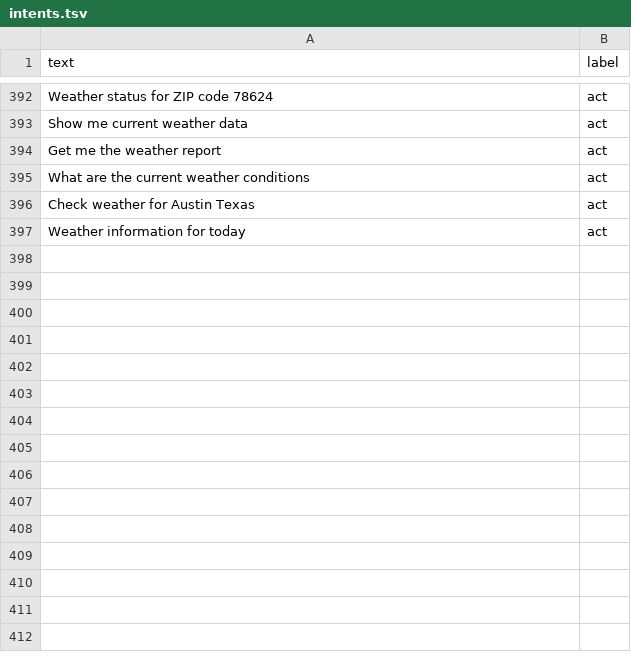
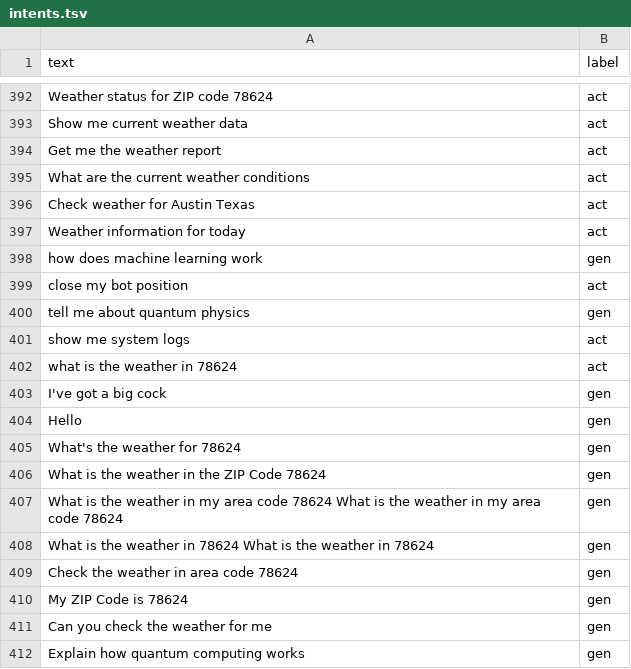
Before and after one commit to the9ines/tinyintent, a TSV file: router/data/intents.tsv, drawn as a sheet; only a part is shown, gaps mark what is left out; the diff names each change by its address in the sheet, - before the commit and + after, or states it on an @@ line.

```diff
--- a/router/data/intents.tsv
+++ b/router/data/intents.tsv
+row 398: how does machine learning work | gen
+row 399: close my bot position | act
+row 400: tell me about quantum physics | gen
+row 401: show me system logs | act
+row 402: what is the weather in 78624 | act
+row 403: I've got a big cock | gen
+row 404: Hello | gen
+row 405: What's the weather for 78624 | gen
+row 406: What is the weather in the ZIP Code 78624 | gen
+row 407: What is the weather in my area code 78624 What is the weather in my area code 78624 | gen
+row 408: What is the weather in 78624 What is the weather in 78624 | gen
+row 409: Check the weather in area code 78624 | gen
+row 410: My ZIP Code is 78624 | gen
+row 411: Can you check the weather for me | gen
+row 412: Explain how quantum computing works | gen
```
Also changed, not shown: 16 other files.
